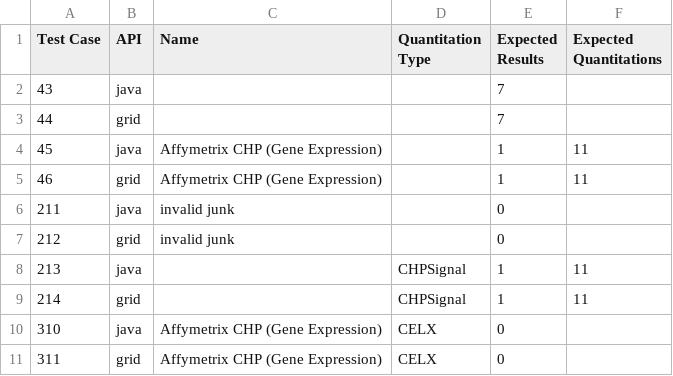
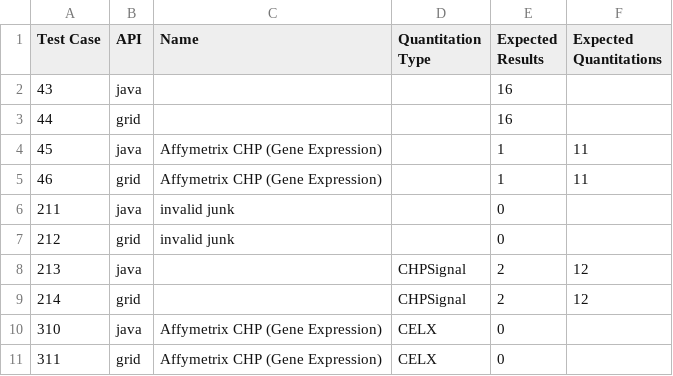
Before and after one commit to NCIP/caarray, a CSV file: qa/software/API_Test_Suite/config/ArrayDataType.csv, drawn as a sheet.

```diff
--- a/qa/software/API_Test_Suite/config/ArrayDataType.csv
+++ b/qa/software/API_Test_Suite/config/ArrayDataType.csv
@@ -1,4 +1,4 @@
 Test Case,API,Name,Quantitation Type,Expected Results,Expected Quantitations
-43,java,,,7,
-44,grid,,,7,
+43,java,,,16,
+44,grid,,,16,
 45,java,Affymetrix CHP (Gene Expression),,1,11
@@ -7,4 +7,4 @@ Test Case,API,Name,Quantitation Type,Expected Results,Expected Quantitations
 212,grid,invalid junk,,0,
-213,java,,CHPSignal,1,11
-214,grid,,CHPSignal,1,11
+213,java,,CHPSignal,2,12
+214,grid,,CHPSignal,2,12
 310,java,Affymetrix CHP (Gene Expression),CELX,0,
```
Also changed, not shown: qa/software/API_Test_Suite/config/Experiment.csv, qa/software/API_Test_Suite/config/FileContents.csv, 33 other files.
